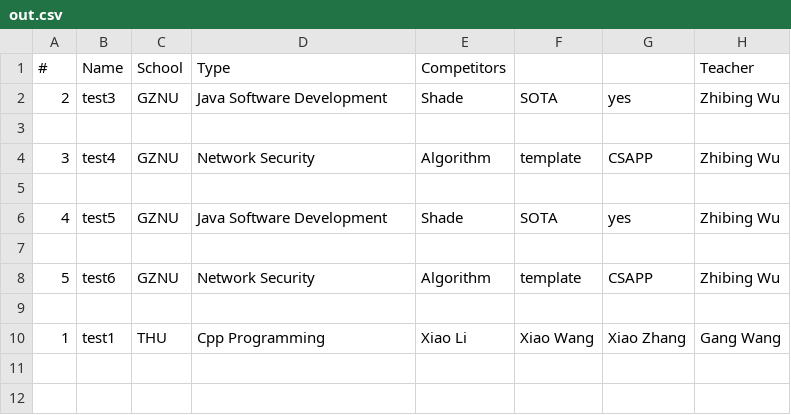
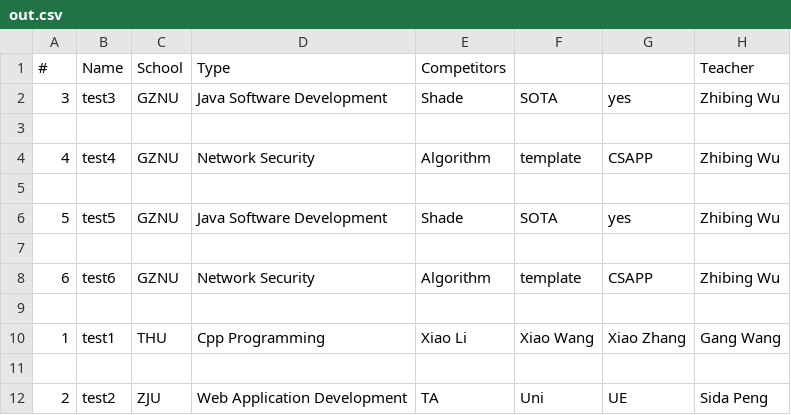
Before and after one commit to SakurayYuzuru/The-Competition-System-Based-on-Unity-Engine, a CSV file: Assets/Resource/out.csv, drawn as a sheet.

```diff
--- a/Assets/Resource/out.csv
+++ b/Assets/Resource/out.csv
@@ -1,10 +1,12 @@
 #,Name,School,Type,Competitors,,,Teacher
-2,test3,GZNU,Java Software Development,Shade,SOTA,yes,Zhibing Wu
+3,test3,GZNU,Java Software Development,Shade,SOTA,yes,Zhibing Wu
 
-3,test4,GZNU,Network Security,Algorithm,template,CSAPP,Zhibing Wu
+4,test4,GZNU,Network Security,Algorithm,template,CSAPP,Zhibing Wu
 
-4,test5,GZNU,Java Software Development,Shade,SOTA,yes,Zhibing Wu
+5,test5,GZNU,Java Software Development,Shade,SOTA,yes,Zhibing Wu
 
-5,test6,GZNU,Network Security,Algorithm,template,CSAPP,Zhibing Wu
+6,test6,GZNU,Network Security,Algorithm,template,CSAPP,Zhibing Wu
 
 1,test1,THU,Cpp Programming,Xiao Li,Xiao Wang,Xiao Zhang,Gang Wang
+
+2,test2,ZJU,Web Application Development,TA,Uni,UE,Sida Peng
```
Also changed, not shown: 13 other files.
